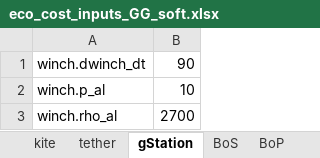
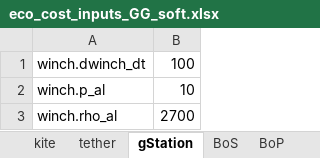
Before and after one commit to awegroup/AWE-Eco, an Excel workbook: inputData/eco_cost_inputs_GG_soft.xlsx, sheet gStation, drawn as a sheet; only a part is shown; values as stored, in another font and other column widths than the file's, no borders; the diff names each change by its address in the sheet, - before the commit and + after, or states it on an @@ line.

Commit message:
Update soft-wing inputs

```diff
--- a/inputData/eco_cost_inputs_GG_soft.xlsx (sheet gStation)
+++ b/inputData/eco_cost_inputs_GG_soft.xlsx (sheet gStation)
-B1: 90
+B1: 100
```
Also changed, not shown: sheet kite, 1 other file.
